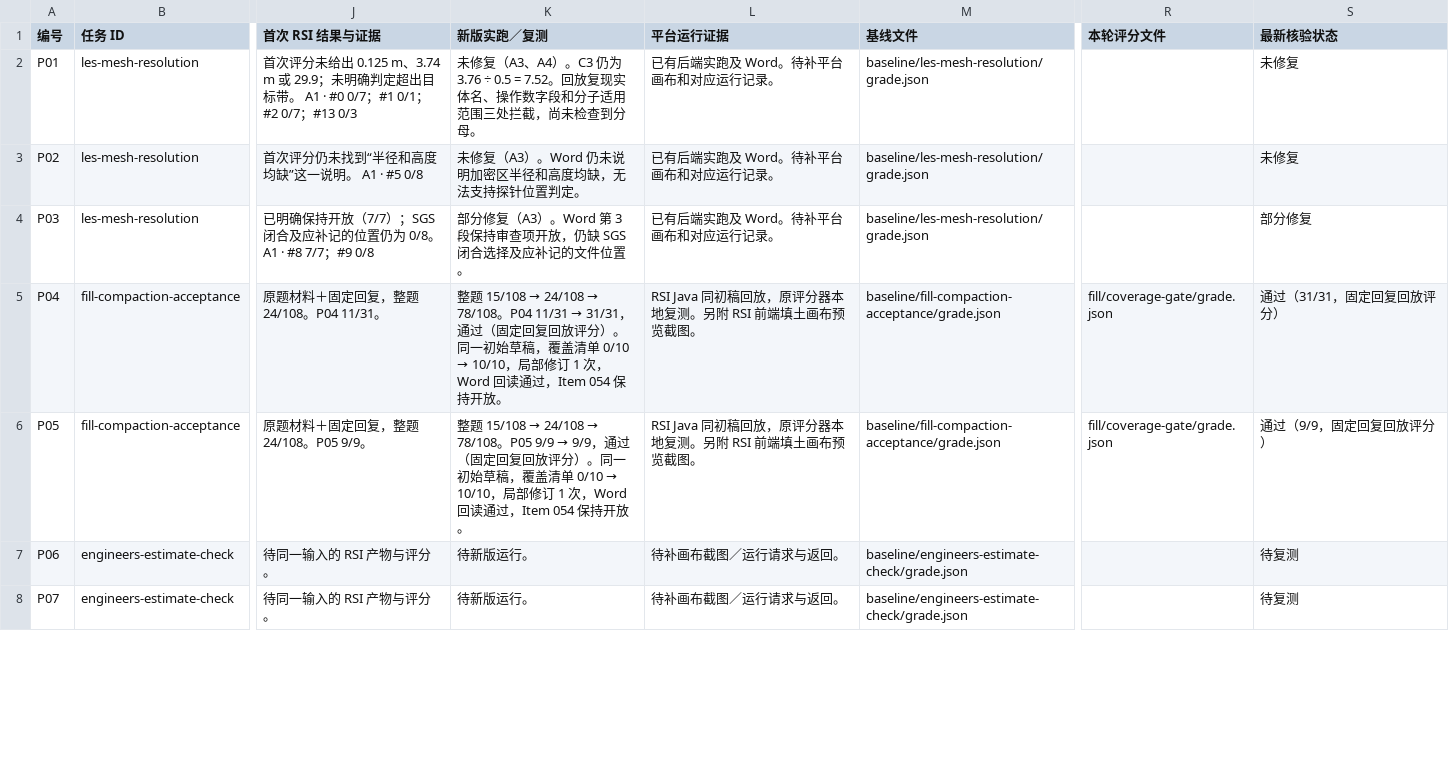
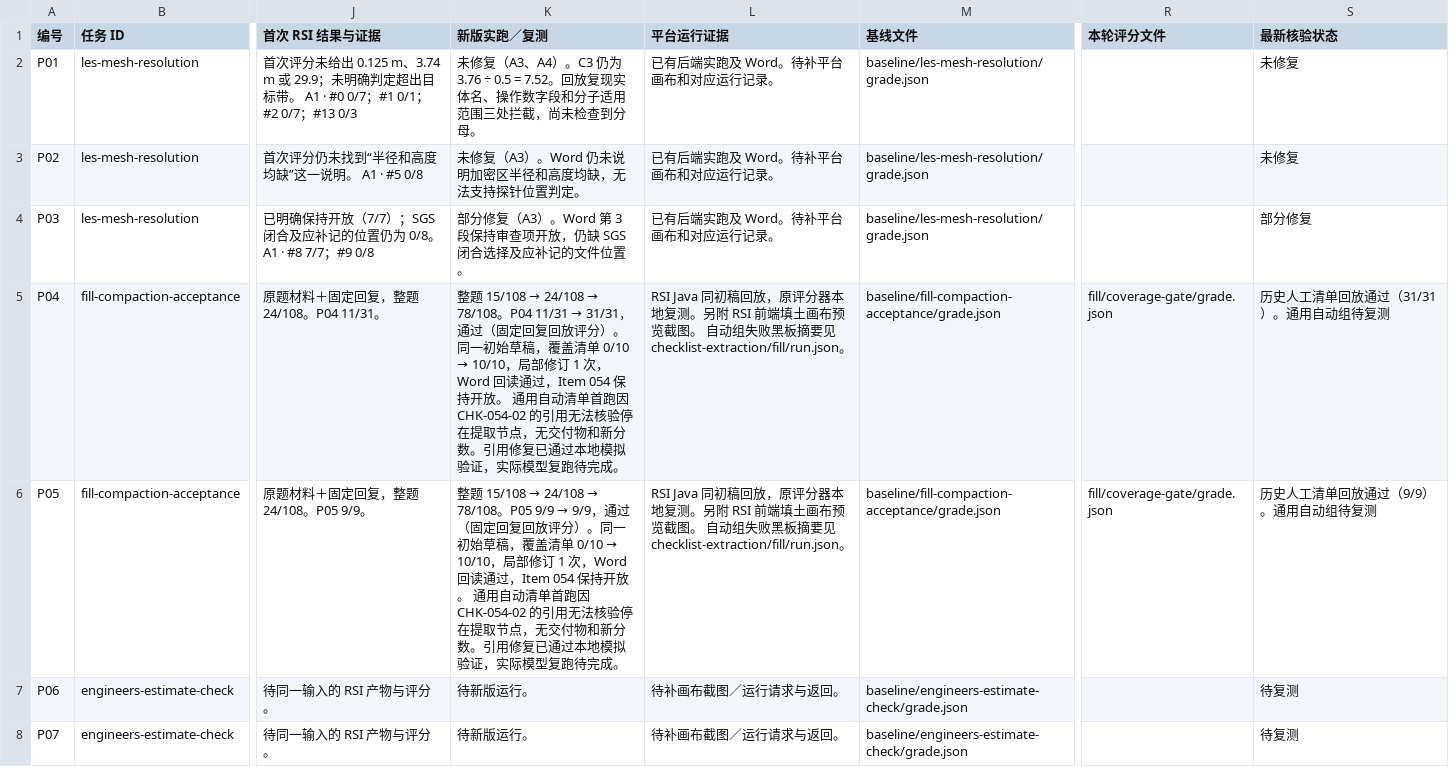
Before and after one commit to WsyZpc/ple-research, a CSV file: results/evidence/week02/周任务_10条修复对照.csv, drawn as a sheet; only a part is shown, gaps mark what is left out; the diff covers the shown part only; the diff names each change by its address in the sheet, - before the commit and + after, or states it on an @@ line.

```diff
--- a/results/evidence/week02/周任务_10条修复对照.csv
+++ b/results/evidence/week02/周任务_10条修复对照.csv
-K5 (新版实跑／复测): …持开放。
+K5 (新版实跑／复测): …持开放。 通用自动清单首跑因 CHK-054-02 的引用无法核验停在提取节点，无交付物和新分数。引用修复已通过本地模拟验证，实际模型复跑待完成。
-L5:L6 (平台运行证据): …览截图。
+L5:L6 (平台运行证据): …览截图。 自动组失败黑板摘要见 checklist-extraction/fill/run.json。
-S5 (最新核验状态): 通过（31/31，固定回复回放评分）
+S5 (最新核验状态): 历史人工清单回放通过（31/31）。通用自动组待复测
-K6 (新版实跑／复测): …持开放。
+K6 (新版实跑／复测): …持开放。 通用自动清单首跑因 CHK-054-02 的引用无法核验停在提取节点，无交付物和新分数。引用修复已通过本地模拟验证，实际模型复跑待完成。
-S6 (最新核验状态): 通过（9/9，固定回复回放评分）
+S6 (最新核验状态): 历史人工清单回放通过（9/9）。通用自动组待复测
```
Also changed, not shown: 6 edited cells elsewhere in this file, results/evidence/week02/节点回放与通信故障证据.csv, 32 other files.
